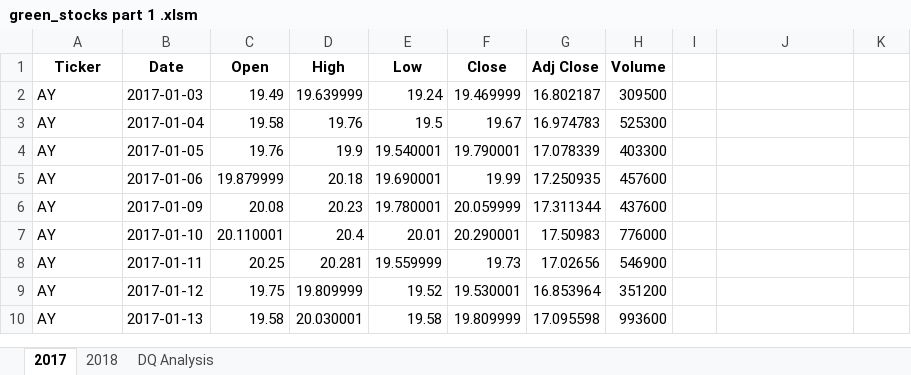
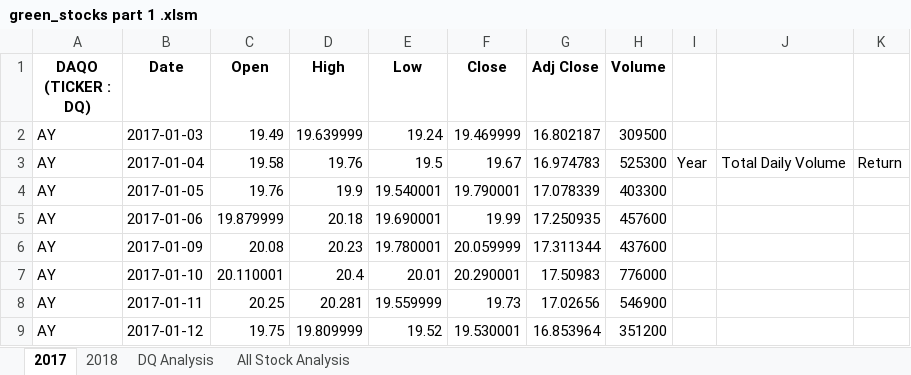
Before and after one commit to erk913/Stock-Analysis, an Excel workbook: green_stocks part 1 .xlsm, sheet 2017, drawn as a sheet; only a part is shown; the shorter side is filled out with more unchanged rows; values as stored, in another font and other column widths than the file's, no borders; the diff names each change by its address in the sheet, - before the commit and + after, or states it on an @@ line.

```diff
--- a/green_stocks part 1 .xlsm (sheet 2017)
+++ b/green_stocks part 1 .xlsm (sheet 2017)
+sheet tab: All Stock Analysis
-A1: Ticker
+A1: DAQO (TICKER : DQ)
-I3: (empty)
+I3: Year
-J3: (empty)
+J3: Total Daily Volume
-K3: (empty)
+K3: Return
```
Also changed, not shown: sheet DQ Analysis, sheet 2018.
